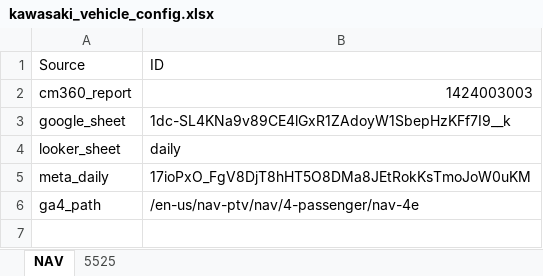
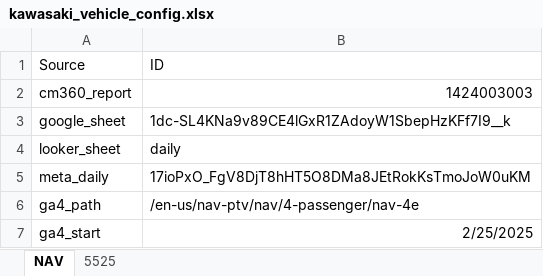
Before and after one commit to taylorgrant/kawasaki_cm360, an Excel workbook: data/kawasaki_vehicle_config.xlsx, sheet NAV, drawn as a sheet; values as stored, in another font and other column widths than the file's, no borders; the diff names each change by its address in the sheet, - before the commit and + after, or states it on an @@ line.

Commit message:
adding ga4 start dates

```diff
--- a/data/kawasaki_vehicle_config.xlsx (sheet NAV)
+++ b/data/kawasaki_vehicle_config.xlsx (sheet NAV)
+row 7: ga4_start | 2/25/2025
```
Also changed, not shown: sheet 5525.
